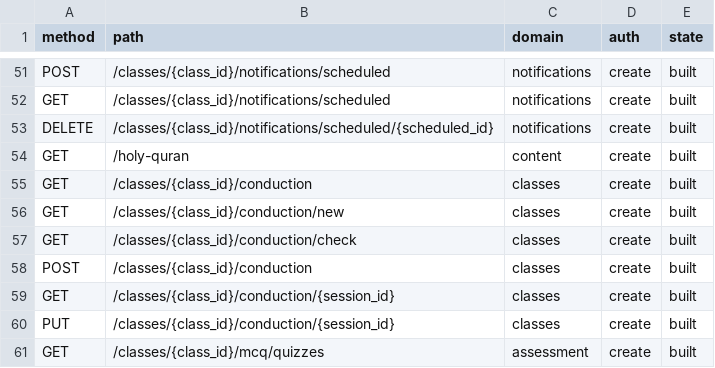
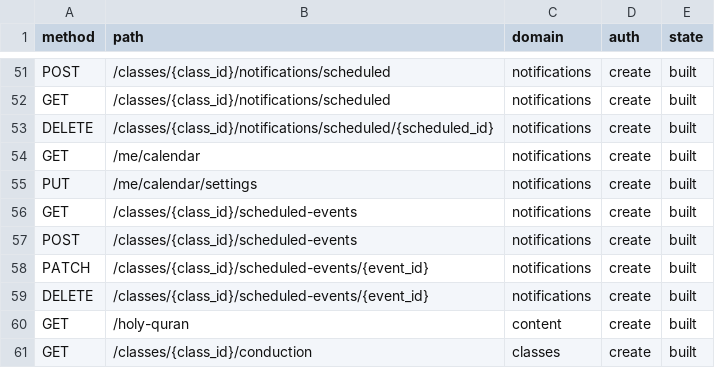
Before and after one commit to thestrongrope/tsr-app, a CSV file: docs/specs/initial-build/operations.csv, drawn as a sheet; only a part is shown, gaps mark what is left out; the shorter side is filled out with more unchanged rows; the diff names each change by its address in the sheet, - before the commit and + after, or states it on an @@ line.

```diff
--- a/docs/specs/initial-build/operations.csv
+++ b/docs/specs/initial-build/operations.csv
+row 54: GET | /me/calendar | notifications | create | built
+row 55: PUT | /me/calendar/settings | notifications | create | built
+row 56: GET | /classes/{class_id}/scheduled-events | notifications | create | built
+row 57: POST | /classes/{class_id}/scheduled-events | notifications | create | built
+row 58: PATCH | /classes/{class_id}/scheduled-events/{event_id} | notifications | create | built
+row 59: DELETE | /classes/{class_id}/scheduled-events/{event_id} | notifications | create | built
```
Also changed, not shown: docs/specs/initial-build/schema-phase-tables.csv, 38 other files.
